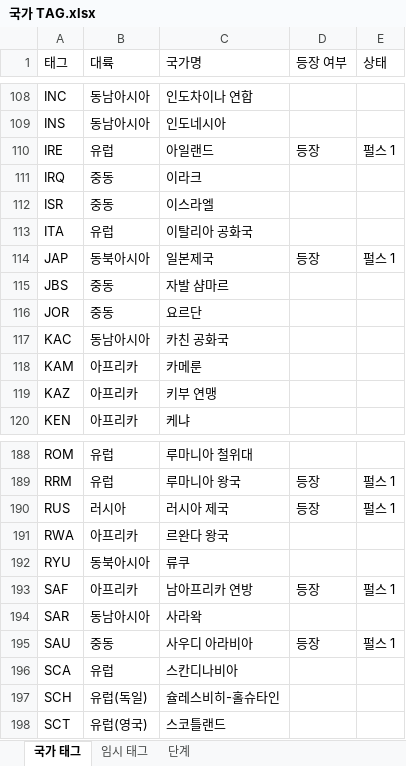
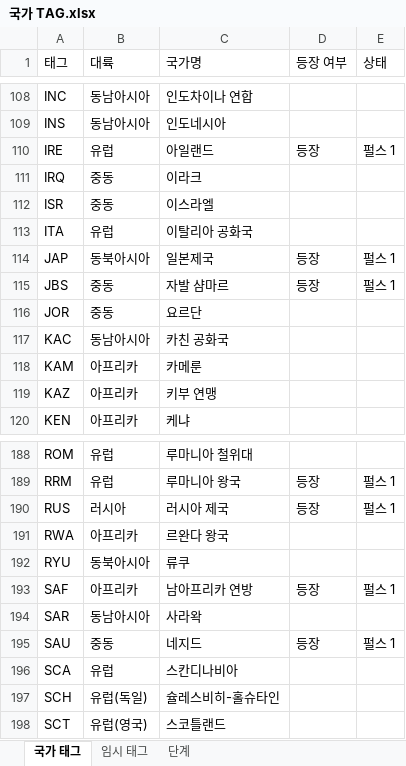
Before and after one commit to MADCAT416/megrez, an Excel workbook: 국가 TAG.xlsx, sheet 국가 태그, drawn as a sheet; only a part is shown, gaps mark what is left out; values as stored, in another font and other column widths than the file's, no borders; the diff names each change by its address in the sheet, - before the commit and + after, or states it on an @@ line.

```diff
--- a/국가 TAG.xlsx (sheet 국가 태그)
+++ b/국가 TAG.xlsx (sheet 국가 태그)
-D115 (등장 여부): (empty)
+D115 (등장 여부): 등장
-E115 (상태): (empty)
+E115 (상태): 펄스 1
-C195 (국가명): 사우디 아라비아
+C195 (국가명): 네지드
```
Also changed, not shown: 47 other files.
